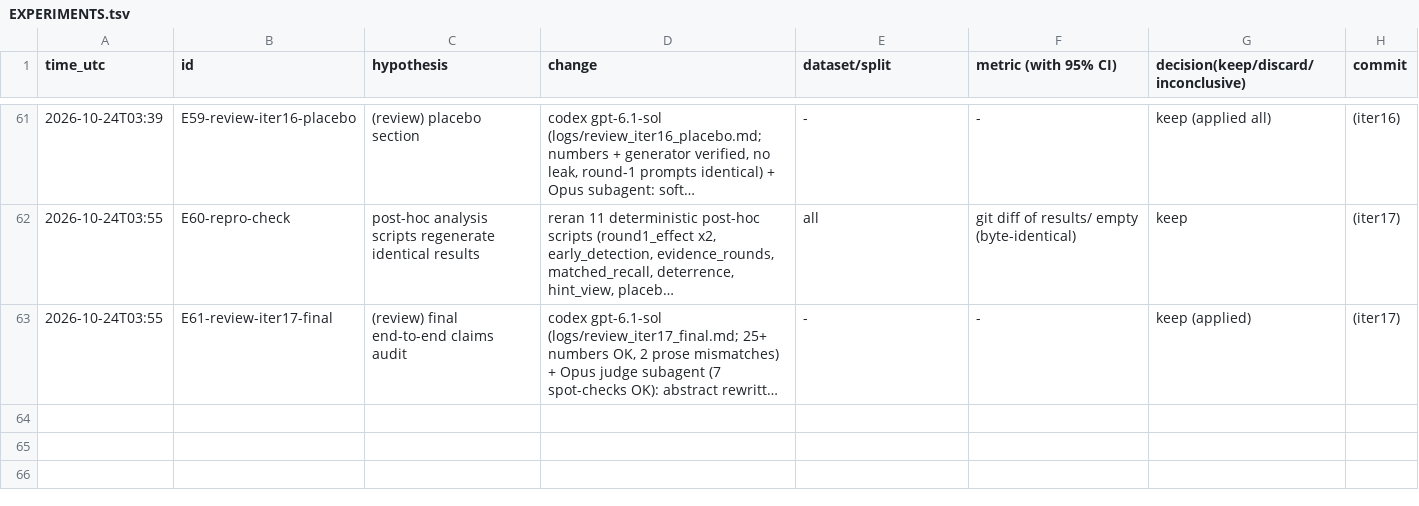
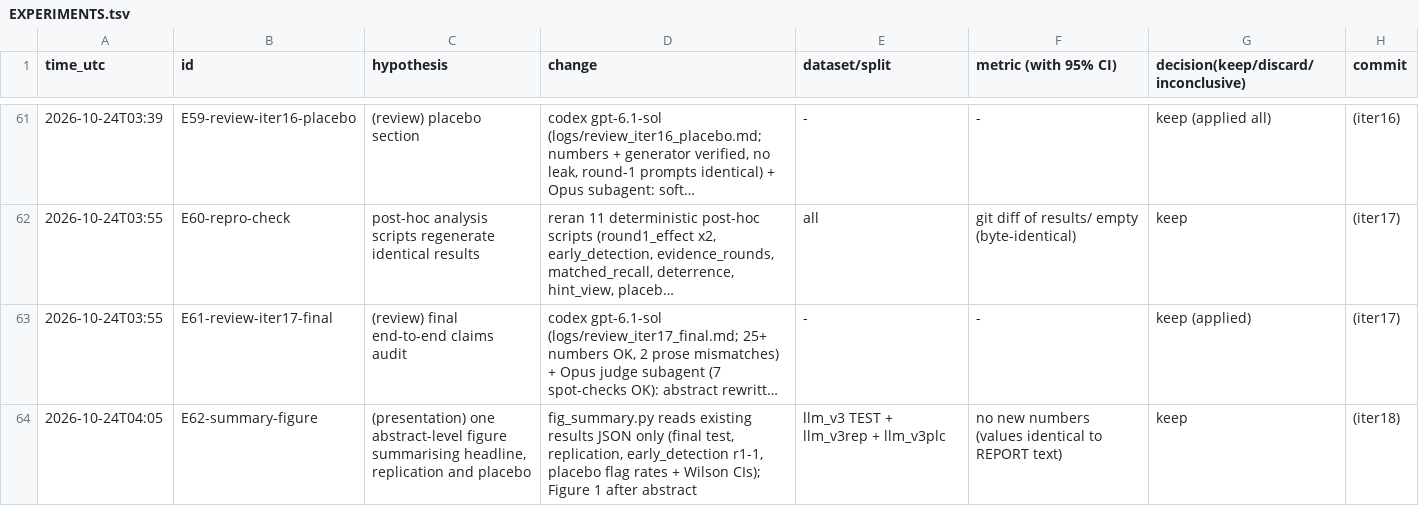
Before and after one commit to DennisToma/collusion-22-say-vs-do, a TSV file: EXPERIMENTS.tsv, drawn as a sheet; only a part is shown, gaps mark what is left out; long unchanged cells end in …; the diff names each change by its address in the sheet, - before the commit and + after, or states it on an @@ line.

```diff
--- a/EXPERIMENTS.tsv
+++ b/EXPERIMENTS.tsv
+row 64: 2026-10-24T04:05 | E62-summary-figure | (presentation) one abstract-level figure summarising headline, replication and placebo | fig_summary.py reads existing results JSON only (final test, replication, early_detection r1-1, placebo flag rates + Wilson CIs); Figure 1 after abstract | llm_v3 TEST + llm_v3rep + llm_v3plc | no new numbers (values identical to REPORT text) | keep | (iter18)
```
Also changed, not shown: 4 other files.
